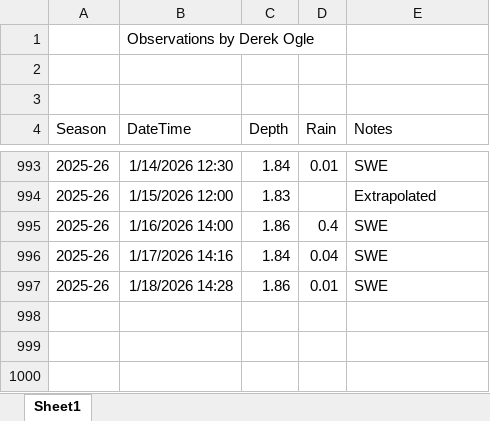
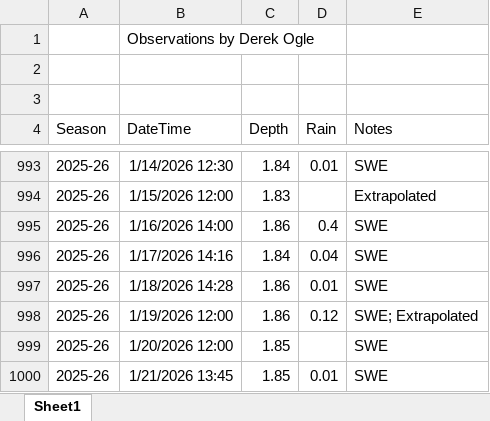
Before and after one commit to droglenc/droglenc.github.io, an Excel workbook: portfolio/posts/_data/Flynn_Dam_Heights.xlsx, sheet Sheet1, drawn as a sheet; only a part is shown, gaps mark what is left out; values as stored, in another font and other column widths than the file's, no borders; the diff names each change by its address in the sheet, - before the commit and + after, or states it on an @@ line.

```diff
--- a/portfolio/posts/_data/Flynn_Dam_Heights.xlsx (sheet Sheet1)
+++ b/portfolio/posts/_data/Flynn_Dam_Heights.xlsx (sheet Sheet1)
+row 998: 2025-26 | 1/19/2026 12:00 | 1.86 | 0.12 | SWE; Extrapolated
+row 999: 2025-26 | 1/20/2026 12:00 | 1.85 |  | SWE
+row 1000: 2025-26 | 1/21/2026 13:45 | 1.85 | 0.01 | SWE
```
Also changed, not shown: 11 other files.
